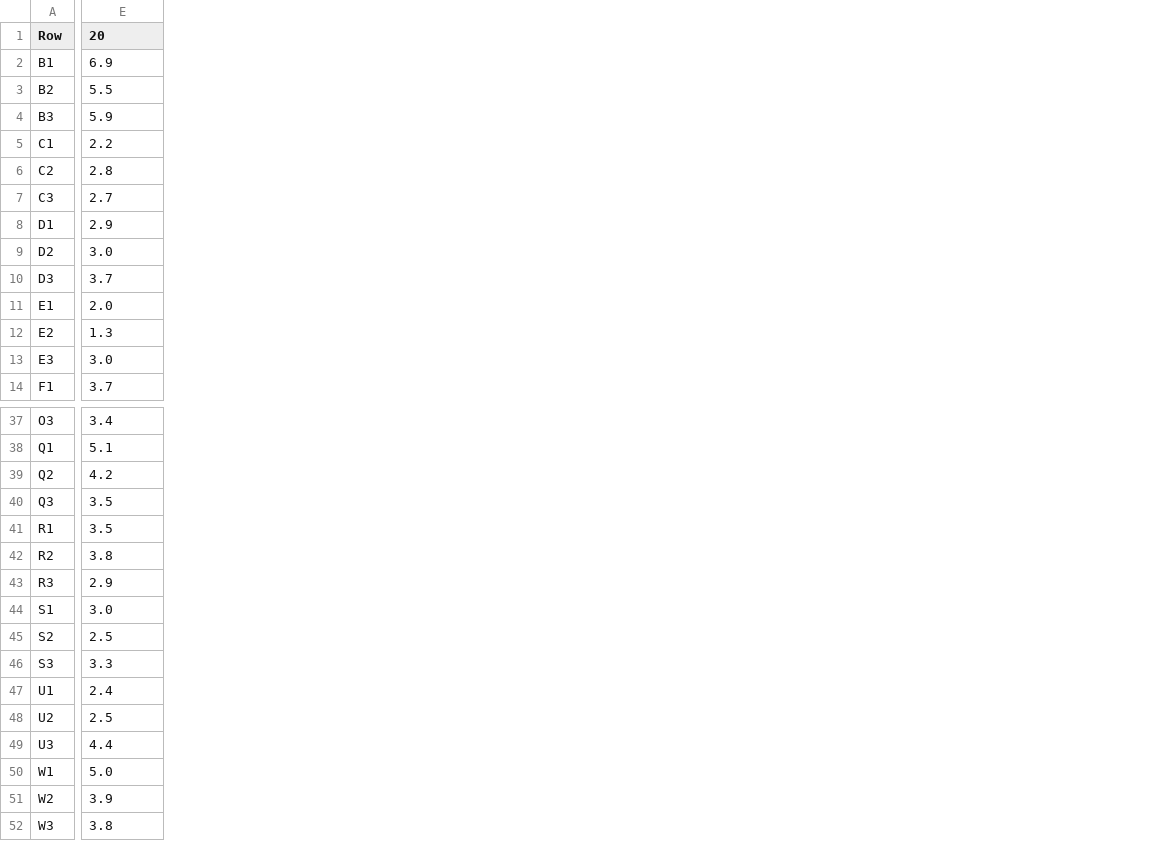
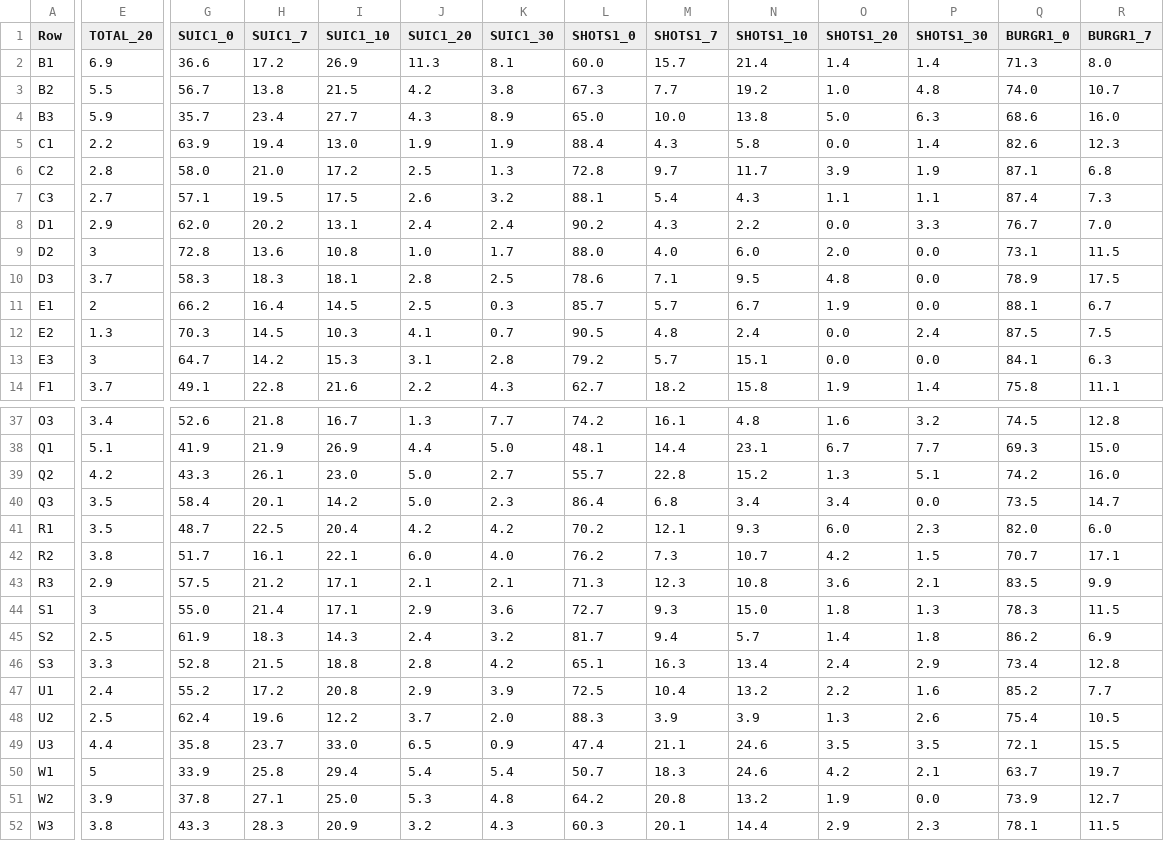
Before and after one commit to seattletimes/police-response, a CSV file: data/breakdown.csv, drawn as a sheet; only a part is shown, gaps mark what is left out; the diff covers the shown part only; the diff names each change by its address in the sheet, - before the commit and + after, or states it on an @@ line.

```diff
--- a/data/breakdown.csv
+++ b/data/breakdown.csv
+column G (SUIC1_0), rows 2-14: 36.6 | 56.7 | 35.7 | 63.9 | 58.0 | 57.1 | 62.0 | 72.8 | 58.3 | 66.2 | 70.3 | 64.7 | 49.1; rows 37-52: 52.6 | 41.9 | 43.3 | 58.4 | 48.7 | 51.7 | 57.5 | 55.0 | 61.9 | 52.8 | 55.2 | 62.4 | 35.8 | 33.9 | 37.8 | 43.3
+column H (SUIC1_7), rows 2-14: 17.2 | 13.8 | 23.4 | 19.4 | 21.0 | 19.5 | 20.2 | 13.6 | 18.3 | 16.4 | 14.5 | 14.2 | 22.8; rows 37-52: 21.8 | 21.9 | 26.1 | 20.1 | 22.5 | 16.1 | 21.2 | 21.4 | 18.3 | 21.5 | 17.2 | 19.6 | 23.7 | 25.8 | 27.1 | 28.3
+column I (SUIC1_10), rows 2-14: 26.9 | 21.5 | 27.7 | 13.0 | 17.2 | 17.5 | 13.1 | 10.8 | 18.1 | 14.5 | 10.3 | 15.3 | 21.6; rows 37-52: 16.7 | 26.9 | 23.0 | 14.2 | 20.4 | 22.1 | 17.1 | 17.1 | 14.3 | 18.8 | 20.8 | 12.2 | 33.0 | 29.4 | 25.0 | 20.9
+column J (SUIC1_20), rows 2-14: 11.3 | 4.2 | 4.3 | 1.9 | 2.5 | 2.6 | 2.4 | 1.0 | 2.8 | 2.5 | 4.1 | 3.1 | 2.2; rows 37-52: 1.3 | 4.4 | 5.0 | 5.0 | 4.2 | 6.0 | 2.1 | 2.9 | 2.4 | 2.8 | 2.9 | 3.7 | 6.5 | 5.4 | 5.3 | 3.2
+column K (SUIC1_30), rows 2-14: 8.1 | 3.8 | 8.9 | 1.9 | 1.3 | 3.2 | 2.4 | 1.7 | 2.5 | 0.3 | 0.7 | 2.8 | 4.3; rows 37-52: 7.7 | 5.0 | 2.7 | 2.3 | 4.2 | 4.0 | 2.1 | 3.6 | 3.2 | 4.2 | 3.9 | 2.0 | 0.9 | 5.4 | 4.8 | 4.3
+column L (SHOTS1_0), rows 2-14: 60.0 | 67.3 | 65.0 | 88.4 | 72.8 | 88.1 | 90.2 | 88.0 | 78.6 | 85.7 | 90.5 | 79.2 | 62.7; rows 37-52: 74.2 | 48.1 | 55.7 | 86.4 | 70.2 | 76.2 | 71.3 | 72.7 | 81.7 | 65.1 | 72.5 | 88.3 | 47.4 | 50.7 | 64.2 | 60.3
+column M (SHOTS1_7), rows 2-14: 15.7 | 7.7 | 10.0 | 4.3 | 9.7 | 5.4 | 4.3 | 4.0 | 7.1 | 5.7 | 4.8 | 5.7 | 18.2; rows 37-52: 16.1 | 14.4 | 22.8 | 6.8 | 12.1 | 7.3 | 12.3 | 9.3 | 9.4 | 16.3 | 10.4 | 3.9 | 21.1 | 18.3 | 20.8 | 20.1
+column N (SHOTS1_10), rows 2-14: 21.4 | 19.2 | 13.8 | 5.8 | 11.7 | 4.3 | 2.2 | 6.0 | 9.5 | 6.7 | 2.4 | 15.1 | 15.8; rows 37-52: 4.8 | 23.1 | 15.2 | 3.4 | 9.3 | 10.7 | 10.8 | 15.0 | 5.7 | 13.4 | 13.2 | 3.9 | 24.6 | 24.6 | 13.2 | 14.4
+column O (SHOTS1_20), rows 2-14: 1.4 | 1.0 | 5.0 | 0.0 | 3.9 | 1.1 | 0.0 | 2.0 | 4.8 | 1.9 | 0.0 | 0.0 | 1.9; rows 37-52: 1.6 | 6.7 | 1.3 | 3.4 | 6.0 | 4.2 | 3.6 | 1.8 | 1.4 | 2.4 | 2.2 | 1.3 | 3.5 | 4.2 | 1.9 | 2.9
+column P (SHOTS1_30), rows 2-14: 1.4 | 4.8 | 6.3 | 1.4 | 1.9 | 1.1 | 3.3 | 0.0 | 0.0 | 0.0 | 2.4 | 0.0 | 1.4; rows 37-52: 3.2 | 7.7 | 5.1 | 0.0 | 2.3 | 1.5 | 2.1 | 1.3 | 1.8 | 2.9 | 1.6 | 2.6 | 3.5 | 2.1 | 0.0 | 2.3
+column Q (BURGR1_0), rows 2-14: 71.3 | 74.0 | 68.6 | 82.6 | 87.1 | 87.4 | 76.7 | 73.1 | 78.9 | 88.1 | 87.5 | 84.1 | 75.8; rows 37-52: 74.5 | 69.3 | 74.2 | 73.5 | 82.0 | 70.7 | 83.5 | 78.3 | 86.2 | 73.4 | 85.2 | 75.4 | 72.1 | 63.7 | 73.9 | 78.1
+column R (BURGR1_7), rows 2-14: 8.0 | 10.7 | 16.0 | 12.3 | 6.8 | 7.3 | 7.0 | 11.5 | 17.5 | 6.7 | 7.5 | 6.3 | 11.1; rows 37-52: 12.8 | 15.0 | 16.0 | 14.7 | 6.0 | 17.1 | 9.9 | 11.5 | 6.9 | 12.8 | 7.7 | 10.5 | 15.5 | 19.7 | 12.7 | 11.5
-E1: 20
+E1: TOTAL_20
-E9 (TOTAL_20): 3.0
+E9 (TOTAL_20): 3
-E11 (TOTAL_20): 2.0
+E11 (TOTAL_20): 2
-E13 (TOTAL_20): 3.0
+E13 (TOTAL_20): 3
-E44 (TOTAL_20): 3.0
+E44 (TOTAL_20): 3
-E50 (TOTAL_20): 5.0
+E50 (TOTAL_20): 5
```
Also changed, not shown: 13 added columns and 19 edited cells elsewhere in this file, 2 other files.
